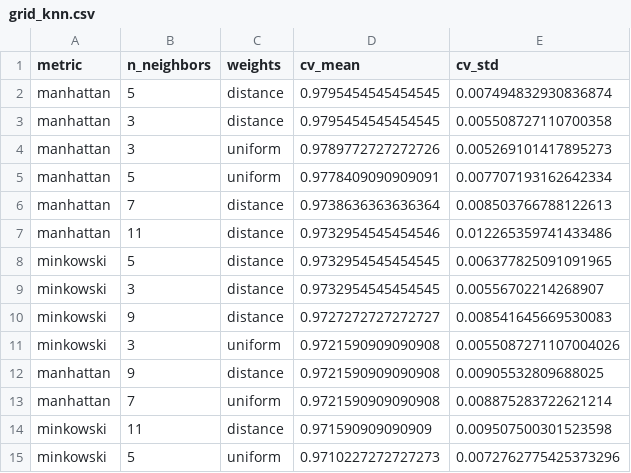
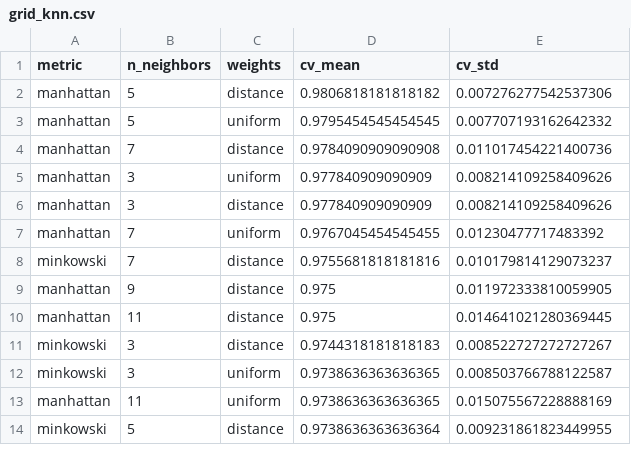
Before and after one commit to Danialhzly/CropSense, a CSV file: results/tuning/grid_knn.csv, drawn as a sheet; only a part is shown; the diff covers the shown part only.

```diff
--- a/results/tuning/grid_knn.csv
+++ b/results/tuning/grid_knn.csv
@@ -1,15 +1,14 @@
 metric,n_neighbors,weights,cv_mean,cv_std
-manhattan,5,distance,0.9795454545454545,0.007494832930836874
-manhattan,3,distance,0.9795454545454545,0.005508727110700358
-manhattan,3,uniform,0.9789772727272726,0.005269101417895273
-manhattan,5,uniform,0.9778409090909091,0.007707193162642334
-manhattan,7,distance,0.9738636363636364,0.008503766788122613
-manhattan,11,distance,0.9732954545454546,0.012265359741433486
-minkowski,5,distance,0.9732954545454545,0.006377825091091965
-minkowski,3,distance,0.9732954545454545,0.00556702214268907
-minkowski,9,distance,0.9727272727272727,0.008541645669530083
-minkowski,3,uniform,0.9721590909090908,0.0055087271107004026
-manhattan,9,distance,0.9721590909090908,0.00905532809688025
-manhattan,7,uniform,0.9721590909090908,0.008875283722621214
-minkowski,11,distance,0.971590909090909,0.009507500301523598
-minkowski,5,uniform,0.9710227272727273,0.0072762775425373296
+manhattan,5,distance,0.9806818181818182,0.007276277542537306
+manhattan,5,uniform,0.9795454545454545,0.007707193162642332
+manhattan,7,distance,0.9784090909090908,0.011017454221400736
+manhattan,3,uniform,0.977840909090909,0.008214109258409626
+manhattan,3,distance,0.977840909090909,0.008214109258409626
+manhattan,7,uniform,0.9767045454545455,0.01230477717483392
+minkowski,7,distance,0.9755681818181816,0.010179814129073237
+manhattan,9,distance,0.975,0.011972333810059905
+manhattan,11,distance,0.975,0.014641021280369445
+minkowski,3,distance,0.9744318181818183,0.008522727272727267
+minkowski,3,uniform,0.9738636363636365,0.008503766788122587
+manhattan,11,uniform,0.9738636363636365,0.015075567228888169
+minkowski,5,distance,0.9738636363636364,0.009231861823449955
```
Also changed, not shown: 3 added rows, 2 removed rows and 9 edited cells elsewhere in this file, results/tuning/grid_decision_tree.csv, results/tuning/grid_logistic_regression.csv, 16 other files.
